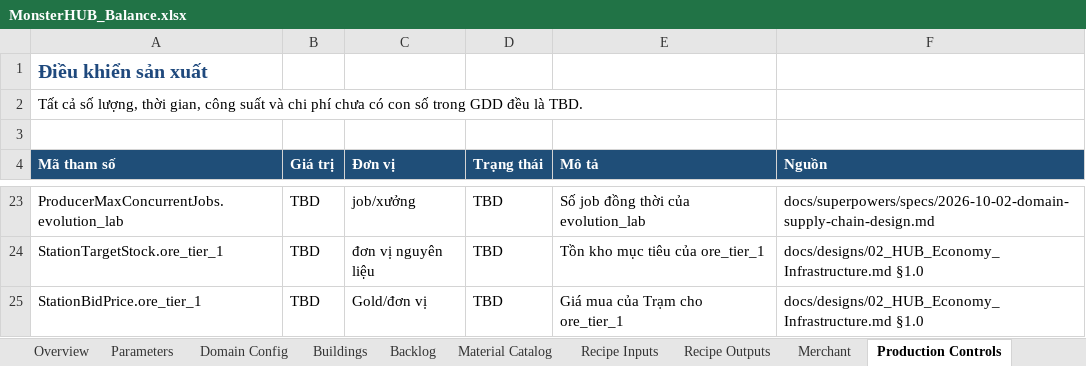
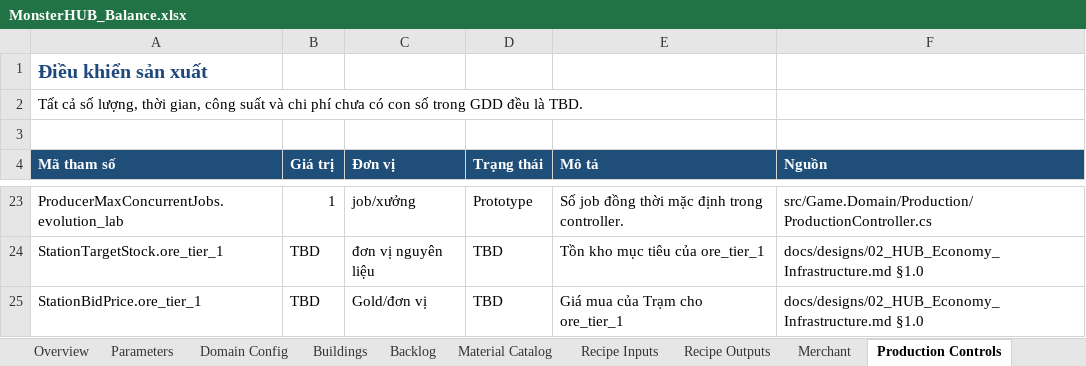
Before and after one commit to slym1v98/monster_hub_tycoon, an Excel workbook: docs/balance/MonsterHUB_Balance.xlsx, sheet Production Controls, drawn as a sheet; only a part is shown, gaps mark what is left out; values as stored, in another font and other column widths than the file's, no borders; the diff covers the shown part only; the diff names each change by its address in the sheet, - before the commit and + after, or states it on an @@ line.

Commit message:
feat(domain): add refinery reactor production jobs

```diff
--- a/docs/balance/MonsterHUB_Balance.xlsx (sheet Production Controls)
+++ b/docs/balance/MonsterHUB_Balance.xlsx (sheet Production Controls)
-B23 (Giá trị): TBD
+B23 (Giá trị): 1
-D23 (Trạng thái): TBD
+D23 (Trạng thái): Prototype
-E23 (Mô tả): Số job đồng thời của evolution_lab
+E23 (Mô tả): Số job đồng thời mặc định trong controller.
-F23 (Nguồn): docs/superpowers/specs/2026-10-02-domain-supply-chain-design.md
+F23 (Nguồn): src/Game.Domain/Production/ProductionController.cs
```
Also changed, not shown: 73 edited cells elsewhere in this sheet, sheet Recipe Outputs, sheet Recipe Inputs, sheet Product Catalog, 8 other files.
